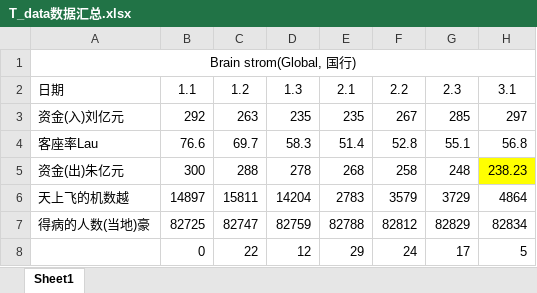
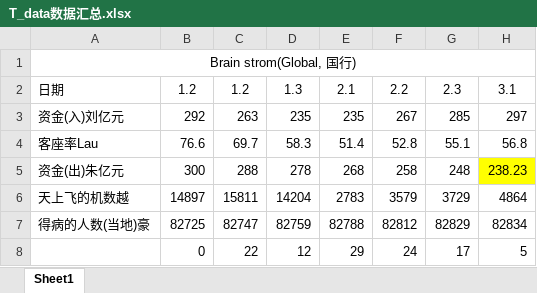
Before and after one commit to JellyLiu2001/Big-Project, an Excel workbook: T_data数据汇总.xlsx, sheet Sheet1, drawn as a sheet; only a part is shown; values as stored, in another font and other column widths than the file's, no borders; charts and pictures not drawn; the diff names each change by its address in the sheet, - before the commit and + after, or states it on an @@ line.

```diff
--- a/T_data数据汇总.xlsx (sheet Sheet1)
+++ b/T_data数据汇总.xlsx (sheet Sheet1)
-B2: 1.1
+B2: 1.2
```
Also changed, not shown: charts or pictures, 4 other files.
